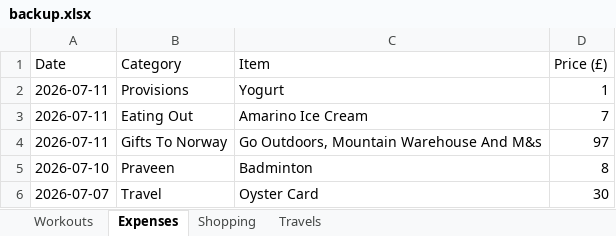
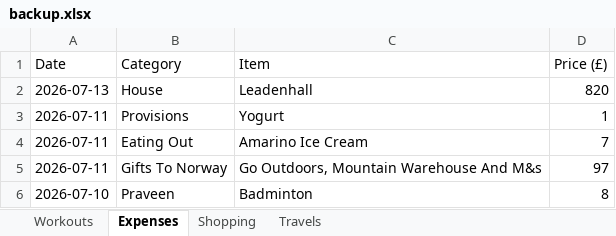
Before and after one commit to itspraveenk/Praveen_Fitness_App, an Excel workbook: data/backup.xlsx, sheet Expenses, drawn as a sheet; only a part is shown; the shorter side is filled out with more unchanged rows; values as stored, in another font and other column widths than the file's, no borders; the diff names each change by its address in the sheet, - before the commit and + after, or states it on an @@ line.

Commit message:
Backup: 2026-07-15T11:26:01.127Z

```diff
--- a/data/backup.xlsx (sheet Expenses)
+++ b/data/backup.xlsx (sheet Expenses)
+row 2: 2026-07-13 | House | Leadenhall | 820
```
